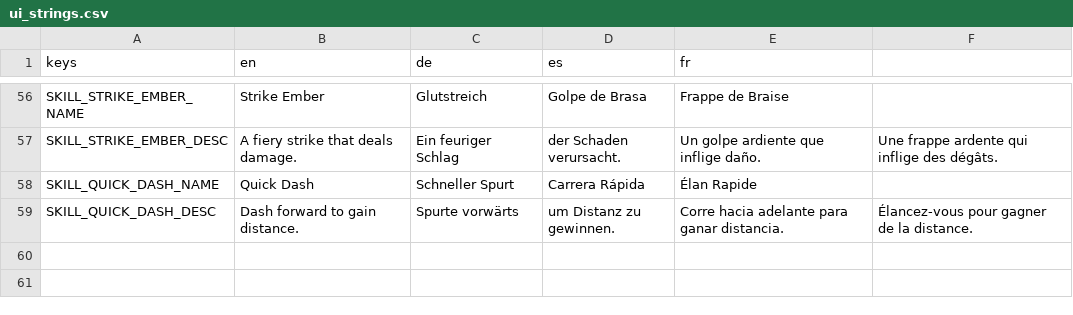
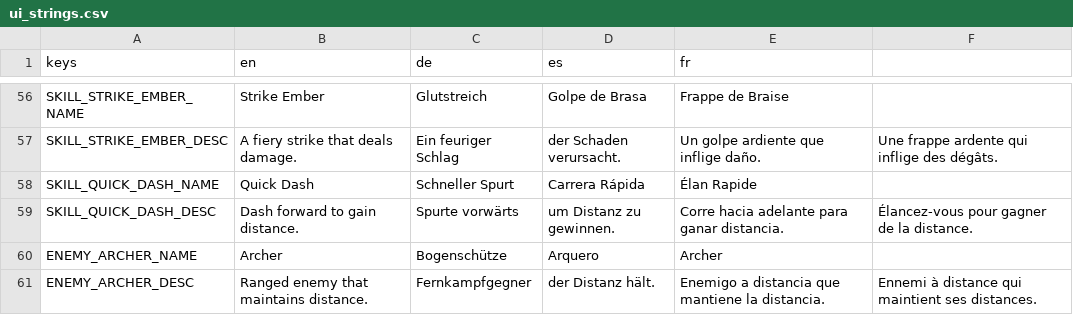
Before and after one commit to niyazmft/emberfall, a CSV file: localization/ui_strings.csv, drawn as a sheet; only a part is shown, gaps mark what is left out; the diff names each change by its address in the sheet, - before the commit and + after, or states it on an @@ line.

```diff
--- a/localization/ui_strings.csv
+++ b/localization/ui_strings.csv
+row 60: ENEMY_ARCHER_NAME | Archer | Bogenschütze | Arquero | Archer
+row 61: ENEMY_ARCHER_DESC | Ranged enemy that maintains distance. | Fernkampfgegner | der Distanz hält. | Enemigo a distancia que mantiene la distancia. | Ennemi à distance qui maintient ses distances.
```
Also changed, not shown: 9 other files.
